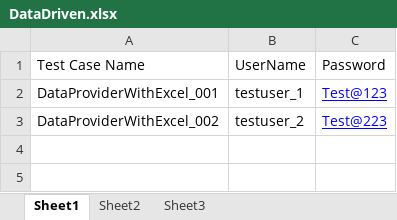
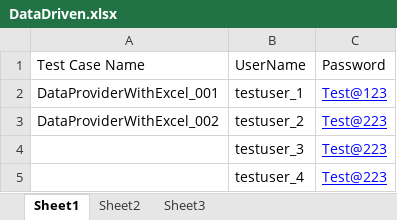
Before and after one commit to manishselenium/DataDriven, an Excel workbook: DataDrivenWithTestNgDataProviderAndExcel/DataDriven.xlsx, sheet Sheet1, drawn as a sheet; values as stored, in another font and other column widths than the file's, no borders; the diff names each change by its address in the sheet, - before the commit and + after, or states it on an @@ line.

```diff
--- a/DataDrivenWithTestNgDataProviderAndExcel/DataDriven.xlsx (sheet Sheet1)
+++ b/DataDrivenWithTestNgDataProviderAndExcel/DataDriven.xlsx (sheet Sheet1)
+row 4:  | testuser_3 | Test@223
+row 5:  | testuser_4 | Test@223
```
Also changed, not shown: 42 other files.
